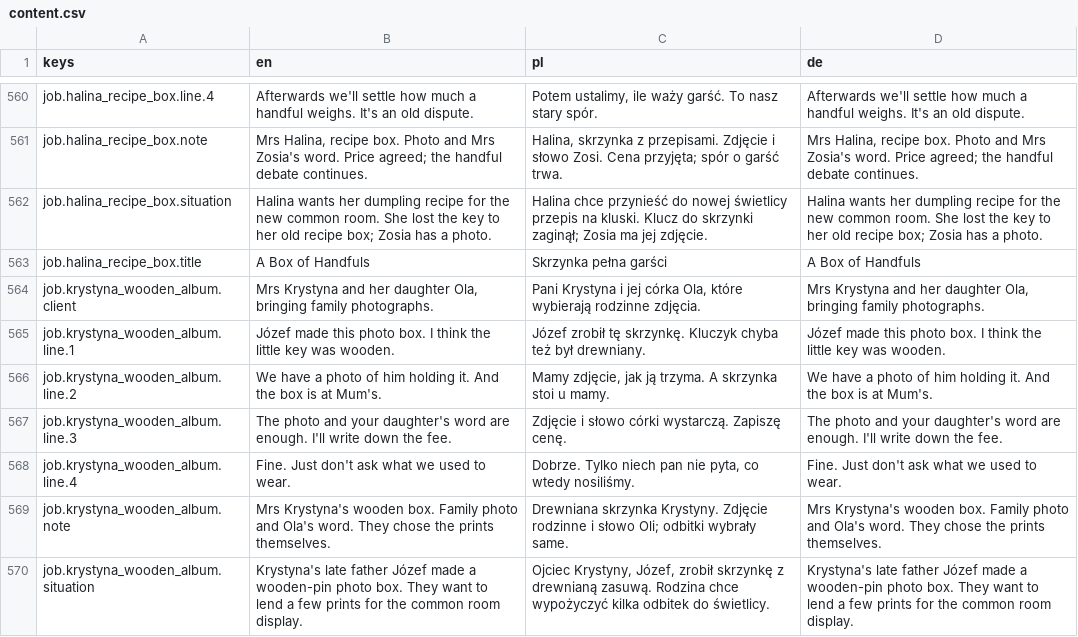
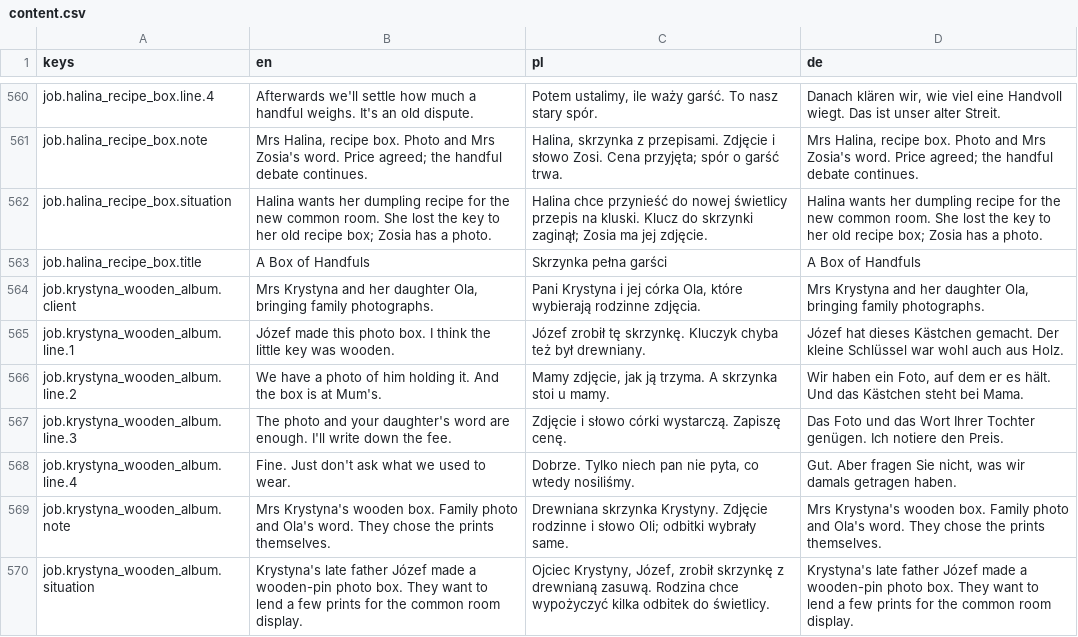
Before and after one commit to woogitsugames/lockwright, a CSV file: game/i18n/content.csv, drawn as a sheet; only a part is shown, gaps mark what is left out; the diff covers the shown part only; the diff names each change by its address in the sheet, - before the commit and + after, or states it on an @@ line.

```diff
--- a/game/i18n/content.csv
+++ b/game/i18n/content.csv
-D560 (de): Afterwards we'll settle how much a handful weighs. It's an old dispute.
+D560 (de): Danach klären wir, wie viel eine Handvoll wiegt. Das ist unser alter Streit.
-D565 (de): Józef made this photo box. I think the little key was wooden.
+D565 (de): Józef hat dieses Kästchen gemacht. Der kleine Schlüssel war wohl auch aus Holz.
-D566 (de): We have a photo of him holding it. And the box is at Mum's.
+D566 (de): Wir haben ein Foto, auf dem er es hält. Und das Kästchen steht bei Mama.
-D567 (de): The photo and your daughter's word are enough. I'll write down the fee.
+D567 (de): Das Foto und das Wort Ihrer Tochter genügen. Ich notiere den Preis.
-D568 (de): Fine. Just don't ask what we used to wear.
+D568 (de): Gut. Aber fragen Sie nicht, was wir damals getragen haben.
```
Also changed, not shown: 47 edited cells elsewhere in this file, 4 other files.
